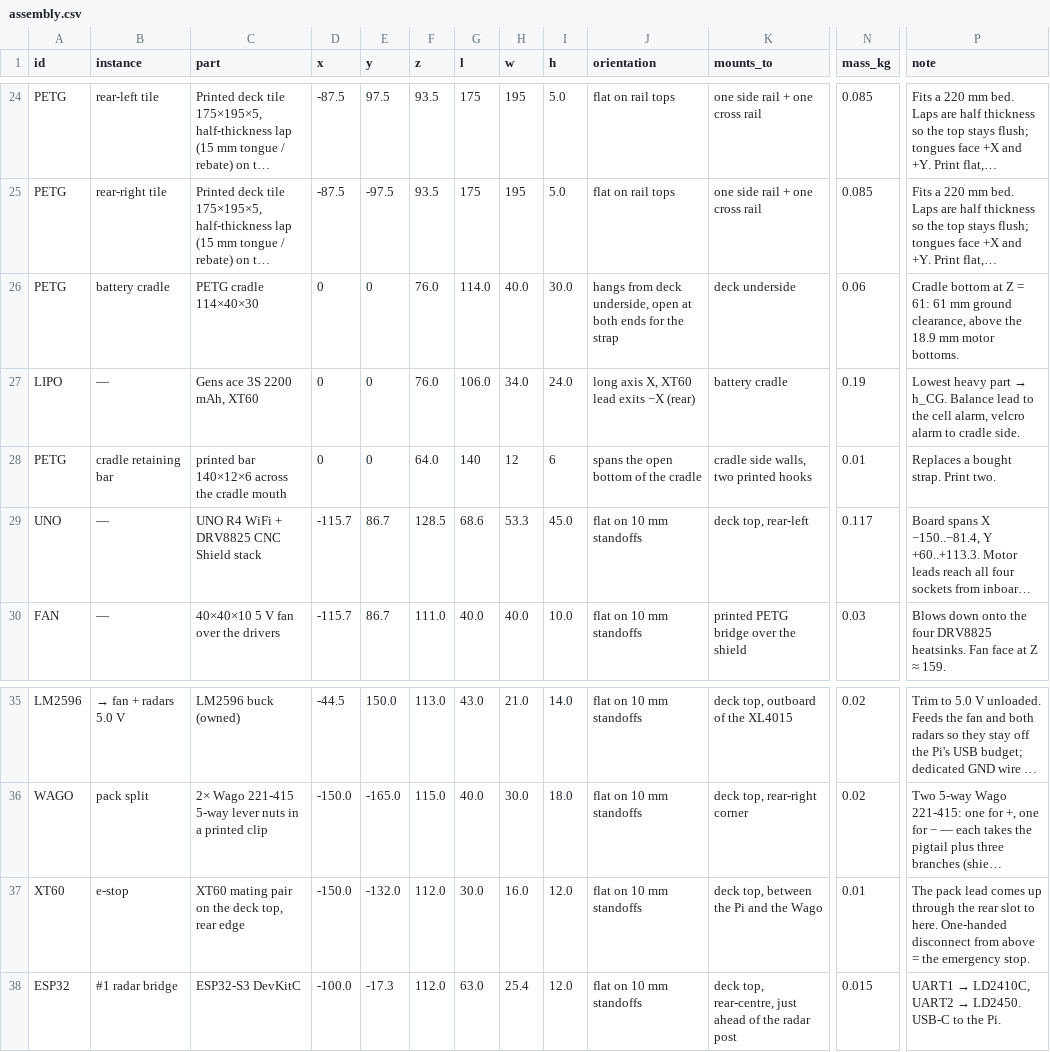
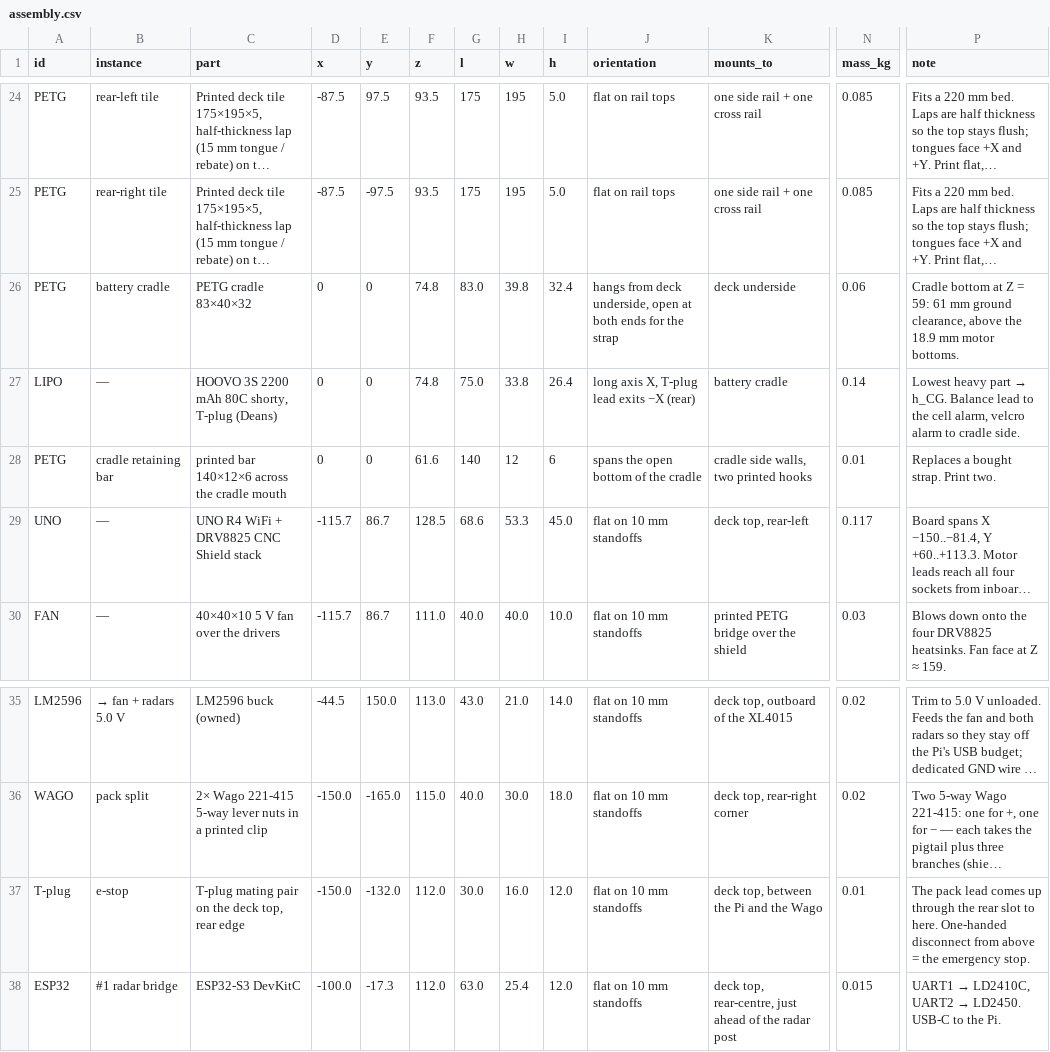
Before and after one commit to rishith-c/hound, a CSV file: assembly.csv, drawn as a sheet; only a part is shown, gaps mark what is left out; long unchanged cells end in …; the diff names each change by its address in the sheet, - before the commit and + after, or states it on an @@ line.

```diff
--- a/assembly.csv
+++ b/assembly.csv
-C26 (part): PETG cradle 114×40×30
+C26 (part): PETG cradle 83×40×32
-F26:F27 (z): 76.0
+F26:F27 (z): 74.8
-G26 (l): 114.0
+G26 (l): 83.0
-H26 (w): 40.0
+H26 (w): 39.8
-I26 (h): 30.0
+I26 (h): 32.4
-P26 (note): …Z = 61: 61 mm…
+P26 (note): …Z = 59: 61 mm…
-C27 (part): Gens ace 3S 2200 mAh, XT60
+C27 (part): HOOVO 3S 2200 mAh 80C shorty, T-plug (Deans)
-G27 (l): 106.0
+G27 (l): 75.0
-H27 (w): 34.0
+H27 (w): 33.8
-I27 (h): 24.0
+I27 (h): 26.4
-J27 (orientation): long axis X, XT60 lead exits −X (rear)
+J27 (orientation): long axis X, T-plug lead exits −X (rear)
-N27 (mass_kg): 0.19
+N27 (mass_kg): 0.14
-F28 (z): 64.0
+F28 (z): 61.6
-A37 (id): XT60
+A37 (id): T-plug
-C37 (part): XT60 mating pair on the deck top, rear edge
+C37 (part): T-plug mating pair on the deck top, rear edge
```
Also changed, not shown: bom-site/assembly.csv, bom-site/bom.csv, 9 other files.
